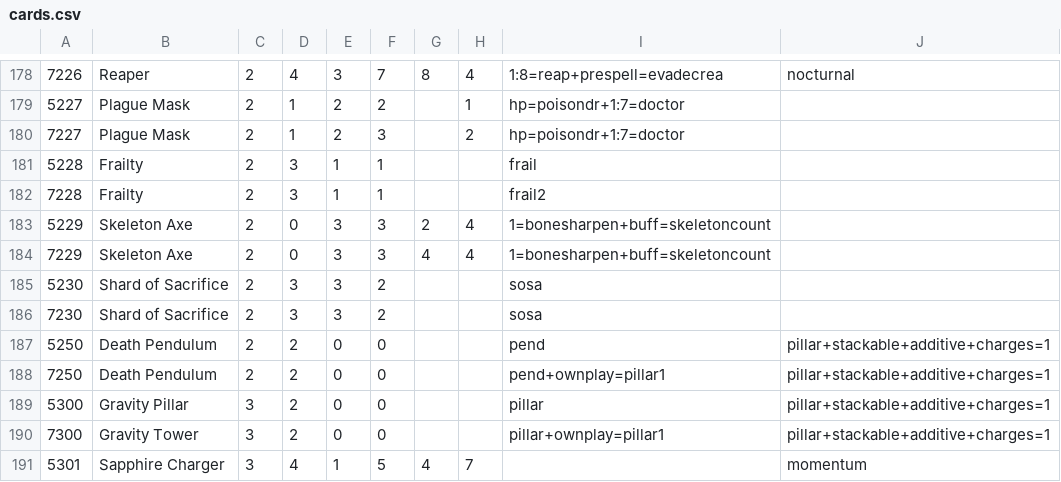
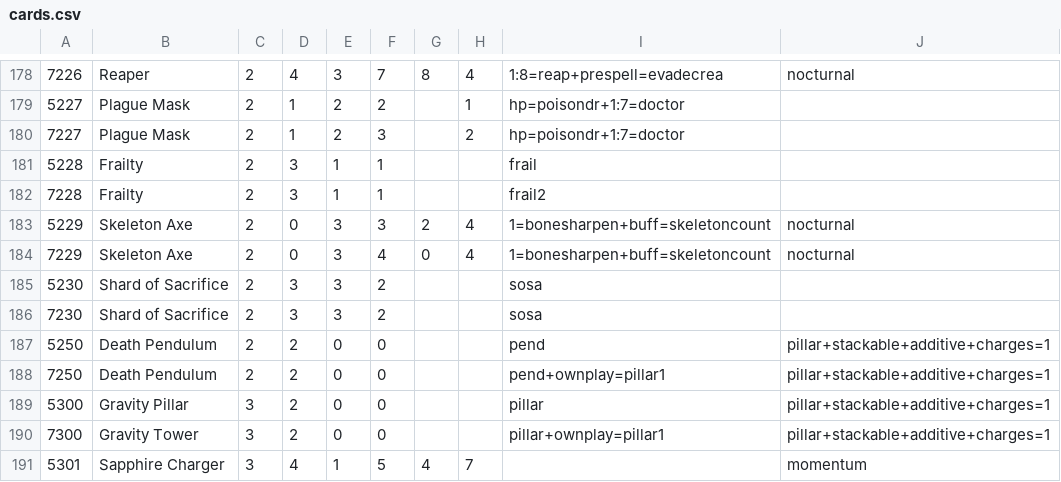
Before and after one commit to serprex/openEtG, a CSV file: src/cards.csv, drawn as a sheet; only a part is shown, gaps mark what is left out.

```diff
--- a/src/cards.csv
+++ b/src/cards.csv
@@ -182,4 +182,4 @@
 7228|Frailty|2|3|1|1|||frail2|
-5229|Skeleton Axe|2|0|3|3|2|4|1=bonesharpen+buff=skeletoncount|
-7229|Skeleton Axe|2|0|3|3|4|4|1=bonesharpen+buff=skeletoncount|
+5229|Skeleton Axe|2|0|3|3|2|4|1=bonesharpen+buff=skeletoncount|nocturnal
+7229|Skeleton Axe|2|0|3|4|0|4|1=bonesharpen+buff=skeletoncount|nocturnal
 5230|Shard of Sacrifice|2|3|3|2|||sosa|
```
Also changed, not shown: 2 other files.
